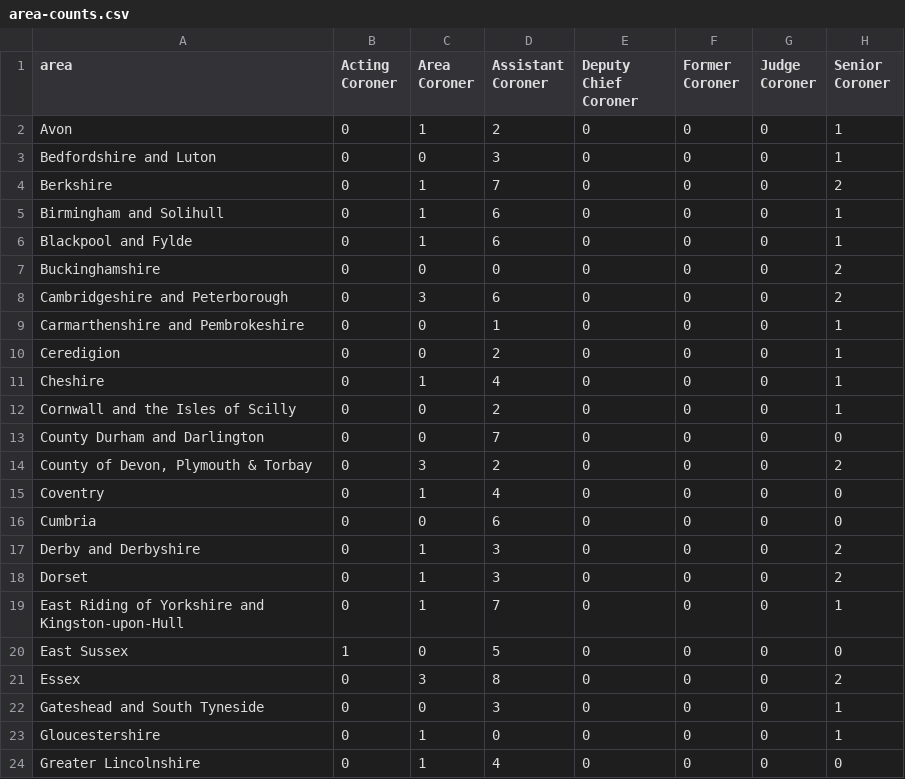
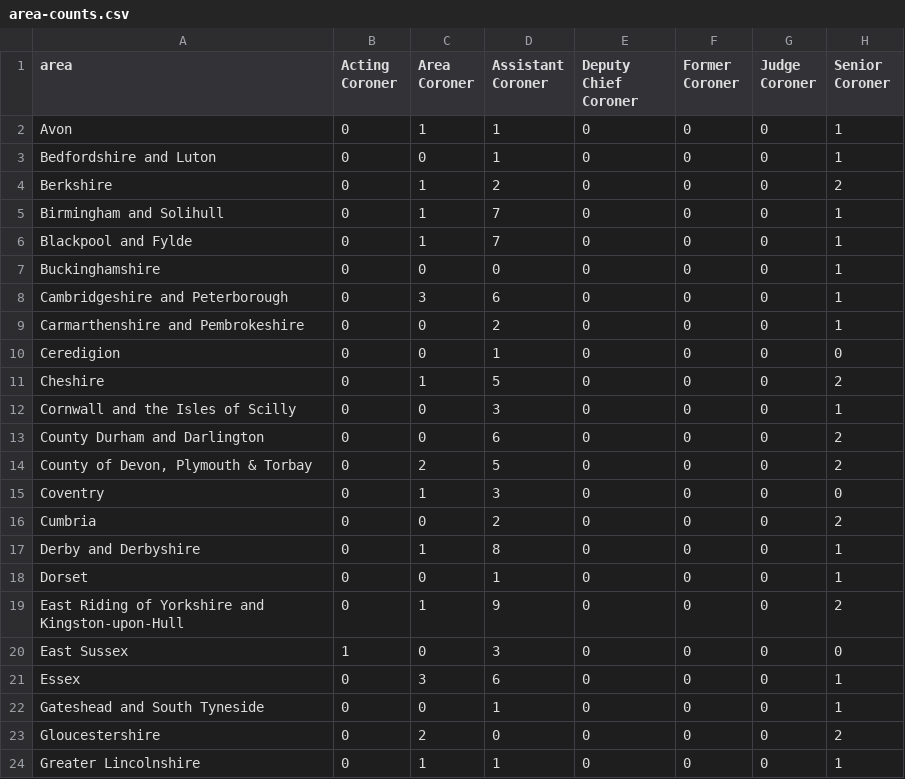
Before and after one commit to Just-Helpful/preventable-deaths-scraper, a CSV file: src/analyse/counts/data/name/area-counts.csv, drawn as a sheet; only a part is shown; the diff covers the shown part only.

```diff
--- a/src/analyse/counts/data/name/area-counts.csv
+++ b/src/analyse/counts/data/name/area-counts.csv
@@ -1,24 +1,24 @@
 area,Acting Coroner,Area Coroner,Assistant Coroner,Deputy Chief Coroner,Former Coroner,Judge Coroner,Senior Coroner
-Avon,0,1,2,0,0,0,1
-Bedfordshire and Luton,0,0,3,0,0,0,1
-Berkshire,0,1,7,0,0,0,2
-Birmingham and Solihull,0,1,6,0,0,0,1
-Blackpool and Fylde,0,1,6,0,0,0,1
-Buckinghamshire,0,0,0,0,0,0,2
-Cambridgeshire and Peterborough,0,3,6,0,0,0,2
-Carmarthenshire and Pembrokeshire,0,0,1,0,0,0,1
-Ceredigion,0,0,2,0,0,0,1
-Cheshire,0,1,4,0,0,0,1
-Cornwall and the Isles of Scilly,0,0,2,0,0,0,1
-County Durham and Darlington,0,0,7,0,0,0,0
-"County of Devon, Plymouth & Torbay",0,3,2,0,0,0,2
-Coventry,0,1,4,0,0,0,0
-Cumbria,0,0,6,0,0,0,0
-Derby and Derbyshire,0,1,3,0,0,0,2
-Dorset,0,1,3,0,0,0,2
-East Riding of Yorkshire and Kingston-upon-Hull,0,1,7,0,0,0,1
-East Sussex,1,0,5,0,0,0,0
-Essex,0,3,8,0,0,0,2
-Gateshead and South Tyneside,0,0,3,0,0,0,1
-Gloucestershire,0,1,0,0,0,0,1
-Greater Lincolnshire,0,1,4,0,0,0,0
+Avon,0,1,1,0,0,0,1
+Bedfordshire and Luton,0,0,1,0,0,0,1
+Berkshire,0,1,2,0,0,0,2
+Birmingham and Solihull,0,1,7,0,0,0,1
+Blackpool and Fylde,0,1,7,0,0,0,1
+Buckinghamshire,0,0,0,0,0,0,1
+Cambridgeshire and Peterborough,0,3,6,0,0,0,1
+Carmarthenshire and Pembrokeshire,0,0,2,0,0,0,1
+Ceredigion,0,0,1,0,0,0,0
+Cheshire,0,1,5,0,0,0,2
+Cornwall and the Isles of Scilly,0,0,3,0,0,0,1
+County Durham and Darlington,0,0,6,0,0,0,2
+"County of Devon, Plymouth & Torbay",0,2,5,0,0,0,2
+Coventry,0,1,3,0,0,0,0
+Cumbria,0,0,2,0,0,0,2
+Derby and Derbyshire,0,1,8,0,0,0,1
+Dorset,0,0,1,0,0,0,1
+East Riding of Yorkshire and Kingston-upon-Hull,0,1,9,0,0,0,2
+East Sussex,1,0,3,0,0,0,0
+Essex,0,3,6,0,0,0,1
+Gateshead and South Tyneside,0,0,1,0,0,0,1
+Gloucestershire,0,2,0,0,0,0,2
+Greater Lincolnshire,0,1,1,0,0,0,1
```
Also changed, not shown: 61 edited cells elsewhere in this file, src/analyse/counts/data/name/top-categorised.csv, src/analyse/counts/data/sent/rcpt-statuses.csv, 13 other files.
